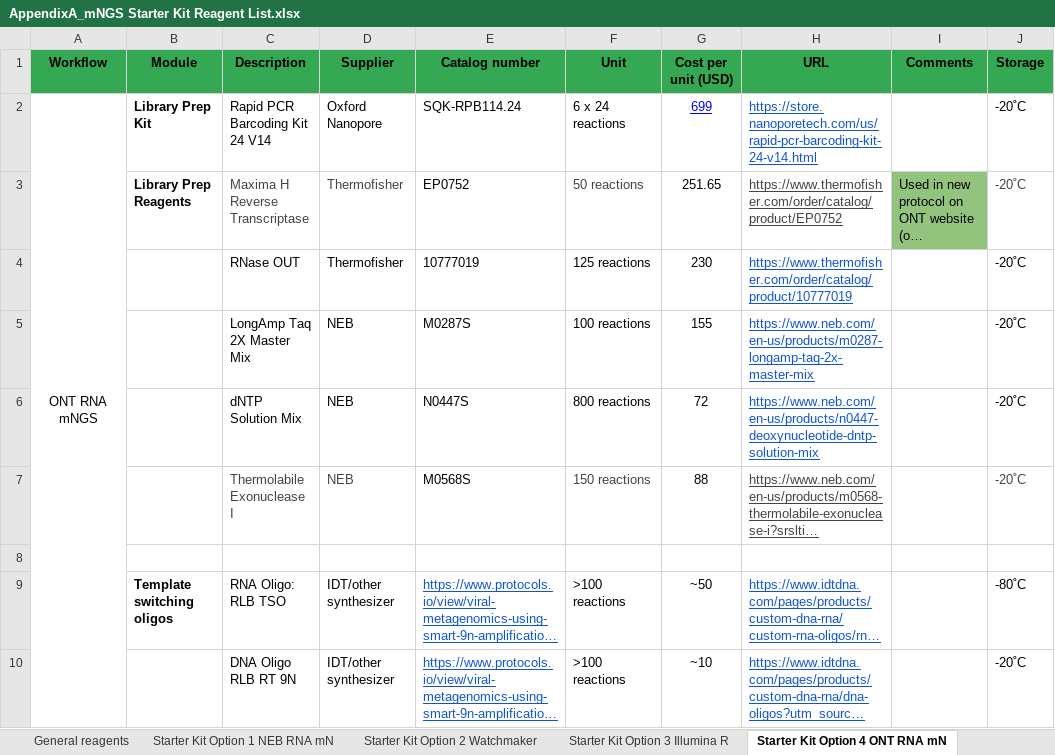
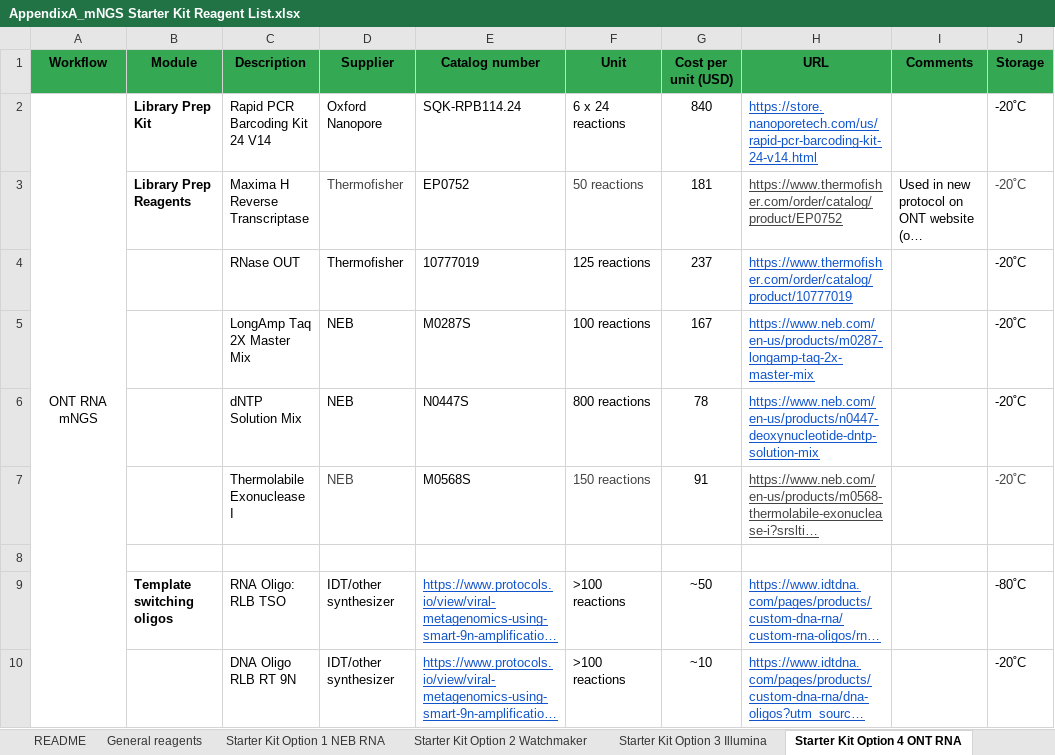
Before and after one commit to cmtato/Rapid-Response-Resources, an Excel workbook: resources/protocols/AppendixA_mNGS Starter Kit Reagent List.xlsx, sheet Starter Kit Option 4 ONT RNA, drawn as a sheet; only a part is shown; long unchanged cells end in …; values as stored, in another font and other column widths than the file's, no borders; charts and pictures not drawn; the diff names each change by its address in the sheet, - before the commit and + after, or states it on an @@ line.

```diff
--- a/resources/protocols/AppendixA_mNGS Starter Kit Reagent List.xlsx (sheet Starter Kit Option 4 ONT RNA)
+++ b/resources/protocols/AppendixA_mNGS Starter Kit Reagent List.xlsx (sheet Starter Kit Option 4 ONT RNA)
-sheet tab: Starter Kit Option 1 NEB RNA mN
+sheet tab: Starter Kit Option 1 NEB RNA
-sheet tab: Starter Kit Option 3 Illumina R
+sheet tab: Starter Kit Option 3 Illumina
-sheet tab: Starter Kit Option 4 ONT RNA mN
+sheet tab: Starter Kit Option 4 ONT RNA
-G2 (Cost per unit (USD)): 699
+G2 (Cost per unit (USD)): 840
@@ G2 underline: on → off, text colour: #0000FF → black @@
-C3 text colour: #434343
+C3 text colour: black
-G3 (Cost per unit (USD)): 251.65
+G3 (Cost per unit (USD)): 181
-I3 fill: #93C47D
+I3 fill: none
-G4 (Cost per unit (USD)): 230
+G4 (Cost per unit (USD)): 237
-G5 (Cost per unit (USD)): 155
+G5 (Cost per unit (USD)): 167
-G6 (Cost per unit (USD)): 72
+G6 (Cost per unit (USD)): 78
-C7 text colour: #434343
+C7 text colour: black
-G7 (Cost per unit (USD)): 88
+G7 (Cost per unit (USD)): 91
```
Also changed, not shown: sheet General reagents, sheet Starter Kit Option 2 Watchmaker, sheet Starter Kit Option 1 NEB RNA, sheet README, sheet Starter Kit Option 3 Illumina, charts or pictures.
